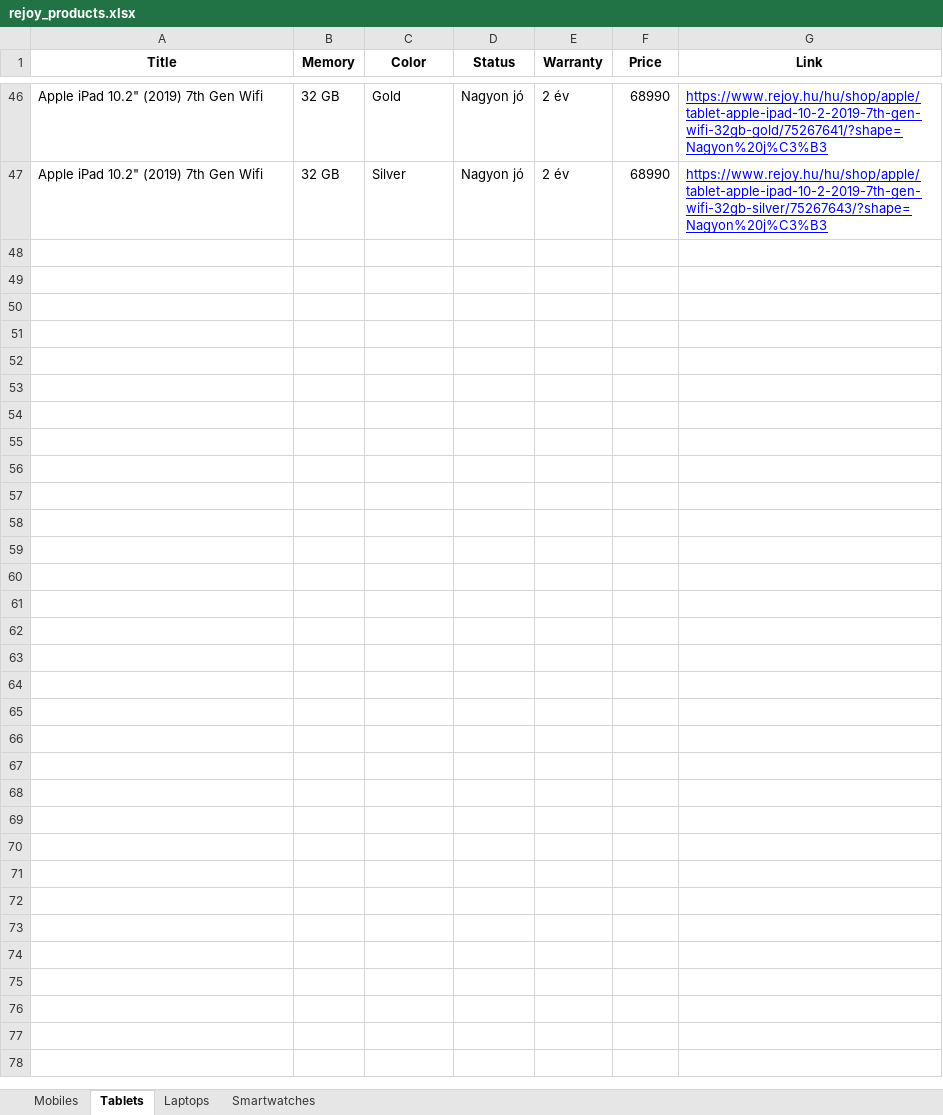
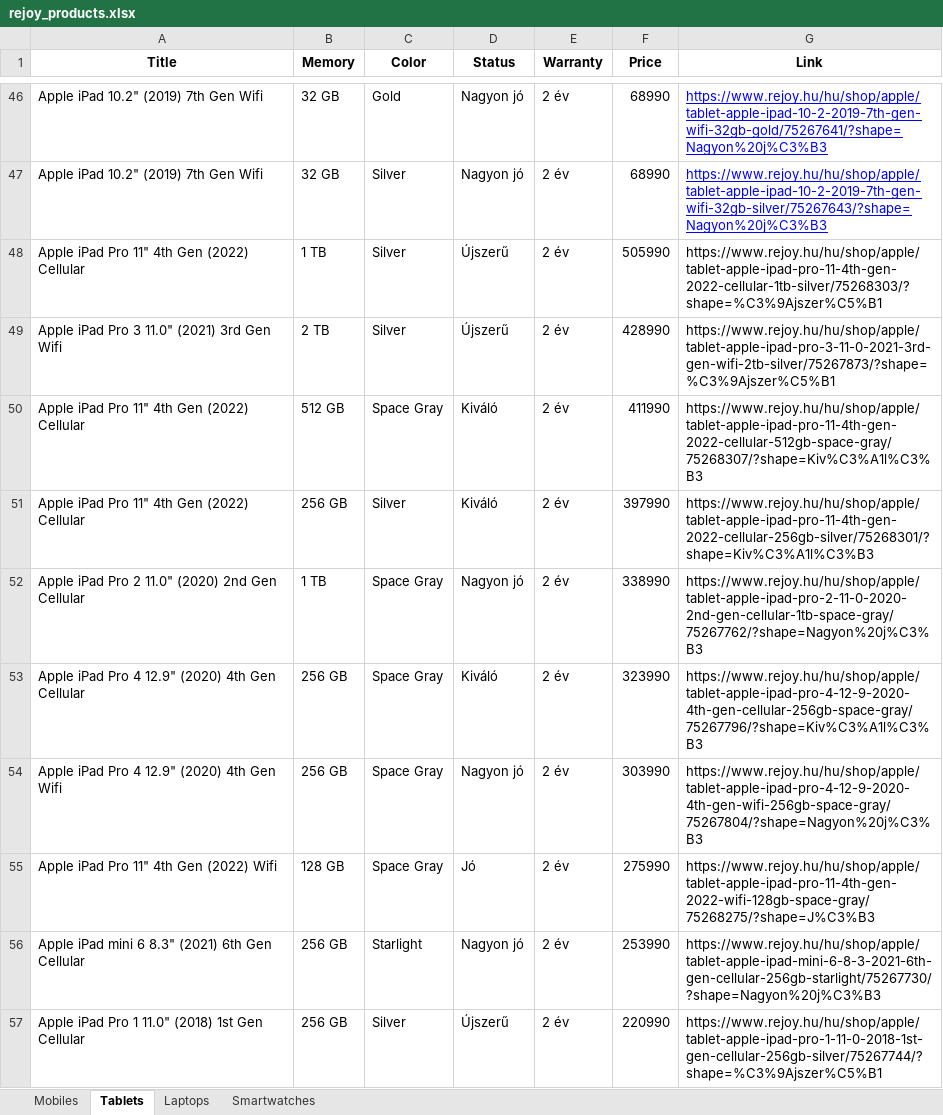
Before and after one commit to JAM5BOCsAdi/Data_Analyst_Projects, an Excel workbook: Rejoy_Report/rejoy_products.xlsx, sheet Tablets, drawn as a sheet; only a part is shown, gaps mark what is left out; values as stored, in another font and other column widths than the file's, no borders; the diff covers the shown part only; the diff names each change by its address in the sheet, - before the commit and + after, or states it on an @@ line.

```diff
--- a/Rejoy_Report/rejoy_products.xlsx (sheet Tablets)
+++ b/Rejoy_Report/rejoy_products.xlsx (sheet Tablets)
+row 48: Apple iPad Pro 11" 4th Gen (2022) Cellular | 1 TB | Silver | Újszerű | 2 év | 505990 | https://www.rejoy.hu/hu/shop/apple/tablet-apple-ipad-pro-11-4th-gen-2022-cellular-1tb-silver/75268303/?shape=%C3%9Ajszer%C5%B1
+row 49: Apple iPad Pro 3 11.0" (2021) 3rd Gen Wifi | 2 TB | Silver | Újszerű | 2 év | 428990 | https://www.rejoy.hu/hu/shop/apple/tablet-apple-ipad-pro-3-11-0-2021-3rd-gen-wifi-2tb-silver/75267873/?shape=%C3%9Ajszer%C5%B1
+row 50: Apple iPad Pro 11" 4th Gen (2022) Cellular | 512 GB | Space Gray | Kiváló | 2 év | 411990 | https://www.rejoy.hu/hu/shop/apple/tablet-apple-ipad-pro-11-4th-gen-2022-cellular-512gb-space-gray/75268307/?shape=Kiv%C3%A1l%C3%B3
+row 51: Apple iPad Pro 11" 4th Gen (2022) Cellular | 256 GB | Silver | Kiváló | 2 év | 397990 | https://www.rejoy.hu/hu/shop/apple/tablet-apple-ipad-pro-11-4th-gen-2022-cellular-256gb-silver/75268301/?shape=Kiv%C3%A1l%C3%B3
+row 52: Apple iPad Pro 2 11.0" (2020) 2nd Gen Cellular | 1 TB | Space Gray | Nagyon jó | 2 év | 338990 | https://www.rejoy.hu/hu/shop/apple/tablet-apple-ipad-pro-2-11-0-2020-2nd-gen-cellular-1tb-space-gray/75267762/?shape=Nagyon%20j%C3%B3
+row 53: Apple iPad Pro 4 12.9" (2020) 4th Gen Cellular | 256 GB | Space Gray | Kiváló | 2 év | 323990 | https://www.rejoy.hu/hu/shop/apple/tablet-apple-ipad-pro-4-12-9-2020-4th-gen-cellular-256gb-space-gray/75267796/?shape=Kiv%C3%A1l%C3%B3
+row 54: Apple iPad Pro 4 12.9" (2020) 4th Gen Wifi | 256 GB | Space Gray | Nagyon jó | 2 év | 303990 | https://www.rejoy.hu/hu/shop/apple/tablet-apple-ipad-pro-4-12-9-2020-4th-gen-wifi-256gb-space-gray/75267804/?shape=Nagyon%20j%C3%B3
+row 55: Apple iPad Pro 11" 4th Gen (2022) Wifi | 128 GB | Space Gray | Jó | 2 év | 275990 | https://www.rejoy.hu/hu/shop/apple/tablet-apple-ipad-pro-11-4th-gen-2022-wifi-128gb-space-gray/75268275/?shape=J%C3%B3
+row 56: Apple iPad mini 6 8.3" (2021) 6th Gen Cellular | 256 GB | Starlight | Nagyon jó | 2 év | 253990 | https://www.rejoy.hu/hu/shop/apple/tablet-apple-ipad-mini-6-8-3-2021-6th-gen-cellular-256gb-starlight/75267730/?shape=Nagyon%20j%C3%B3
+row 57: Apple iPad Pro 1 11.0" (2018) 1st Gen Cellular | 256 GB | Silver | Újszerű | 2 év | 220990 | https://www.rejoy.hu/hu/shop/apple/tablet-apple-ipad-pro-1-11-0-2018-1st-gen-cellular-256gb-silver/75267744/?shape=%C3%9Ajszer%C5%B1
```
Also changed, not shown: 36 added rows elsewhere in this sheet, sheet Mobiles, sheet Smartwatches, sheet Laptops.
